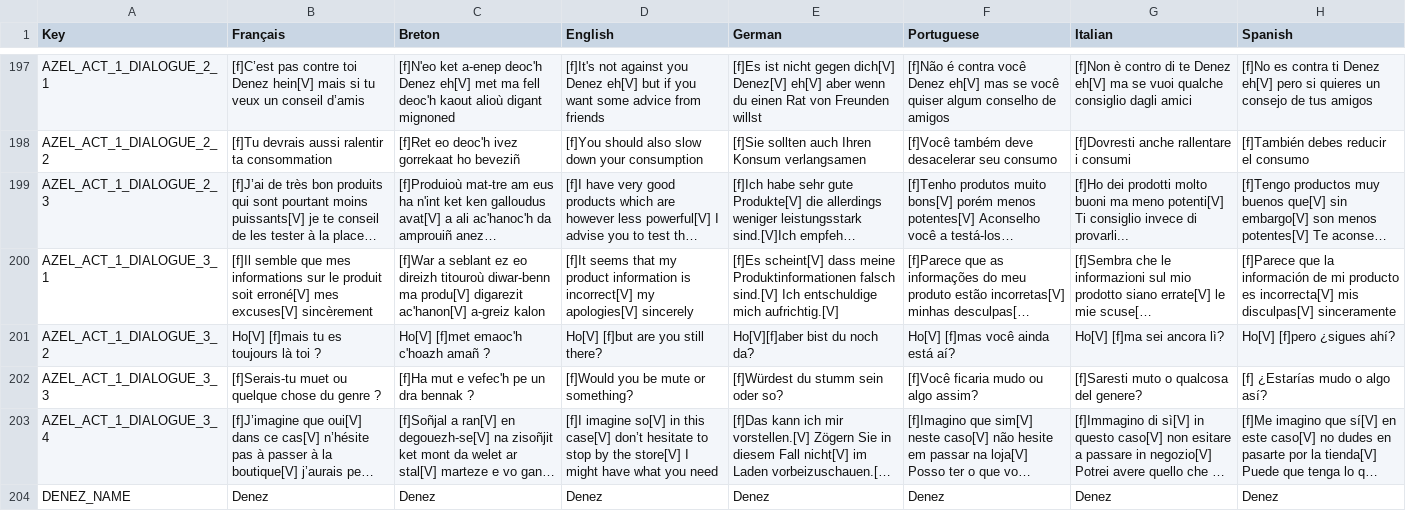
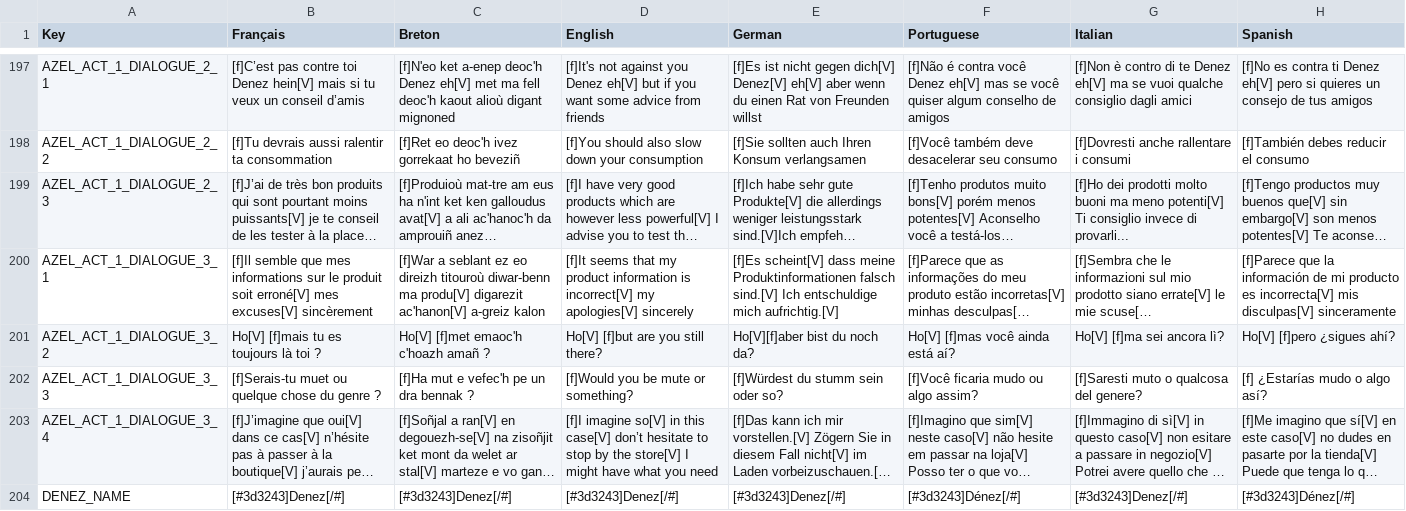
Before and after one commit to Polissages-de-Couilles/Reflets-Oublies, a CSV file: Assets/Resources/Localization.csv, drawn as a sheet; only a part is shown, gaps mark what is left out; long unchanged cells end in …; the diff covers the shown part only; the diff names each change by its address in the sheet, - before the commit and + after, or states it on an @@ line.

```diff
--- a/Assets/Resources/Localization.csv
+++ b/Assets/Resources/Localization.csv
-B204 (Français): Denez
+B204 (Français): [#3d3243]Denez[/#]
-C204 (Breton): Denez
+C204 (Breton): [#3d3243]Denez[/#]
-D204 (English): Denez
+D204 (English): [#3d3243]Denez[/#]
-E204 (German): Denez
+E204 (German): [#3d3243]Denez[/#]
-F204 (Portuguese): Denez
+F204 (Portuguese): [#3d3243]Dénez[/#]
-G204 (Italian): Denez
+G204 (Italian): [#3d3243]Denez[/#]
-H204 (Spanish): Denez
+H204 (Spanish): [#3d3243]Dénez[/#]
```
Also changed, not shown: 56 edited cells elsewhere in this file, 4 other files.
